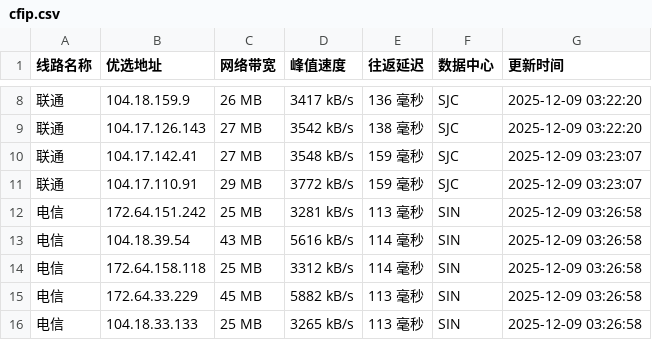
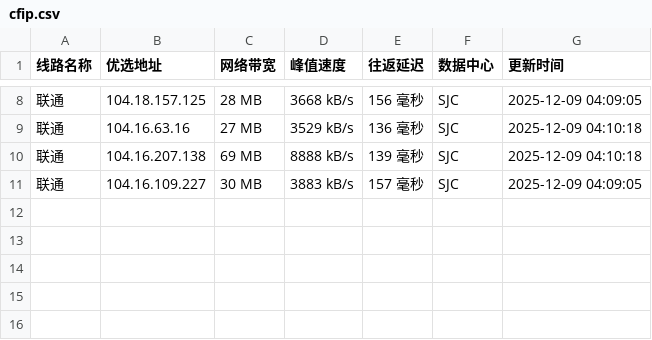
Before and after one commit to xing2kong/cfipv4db, a CSV file: cfip.csv, drawn as a sheet; only a part is shown, gaps mark what is left out; the diff covers the shown part only.

```diff
--- a/cfip.csv
+++ b/cfip.csv
@@ -8,9 +8,4 @@
-联通,104.18.159.9,26 MB,3417 kB/s,136 毫秒,SJC,2025-12-09 03:22:20
-联通,104.17.126.143,27 MB,3542 kB/s,138 毫秒,SJC,2025-12-09 03:22:20
-联通,104.17.142.41,27 MB,3548 kB/s,159 毫秒,SJC,2025-12-09 03:23:07
-联通,104.17.110.91,29 MB,3772 kB/s,159 毫秒,SJC,2025-12-09 03:23:07
-电信,172.64.151.242,25 MB,3281 kB/s,113 毫秒,SIN,2025-12-09 03:26:58
-电信,104.18.39.54,43 MB,5616 kB/s,114 毫秒,SIN,2025-12-09 03:26:58
-电信,172.64.158.118,25 MB,3312 kB/s,114 毫秒,SIN,2025-12-09 03:26:58
-电信,172.64.33.229,45 MB,5882 kB/s,113 毫秒,SIN,2025-12-09 03:26:58
-电信,104.18.33.133,25 MB,3265 kB/s,113 毫秒,SIN,2025-12-09 03:26:58
+联通,104.18.157.125,28 MB,3668 kB/s,156 毫秒,SJC,2025-12-09 04:09:05
+联通,104.16.63.16,27 MB,3529 kB/s,136 毫秒,SJC,2025-12-09 04:10:18
+联通,104.16.207.138,69 MB,8888 kB/s,139 毫秒,SJC,2025-12-09 04:10:18
+联通,104.16.109.227,30 MB,3883 kB/s,157 毫秒,SJC,2025-12-09 04:09:05
```
Also changed, not shown: 28 edited cells elsewhere in this file, 1 other file.
